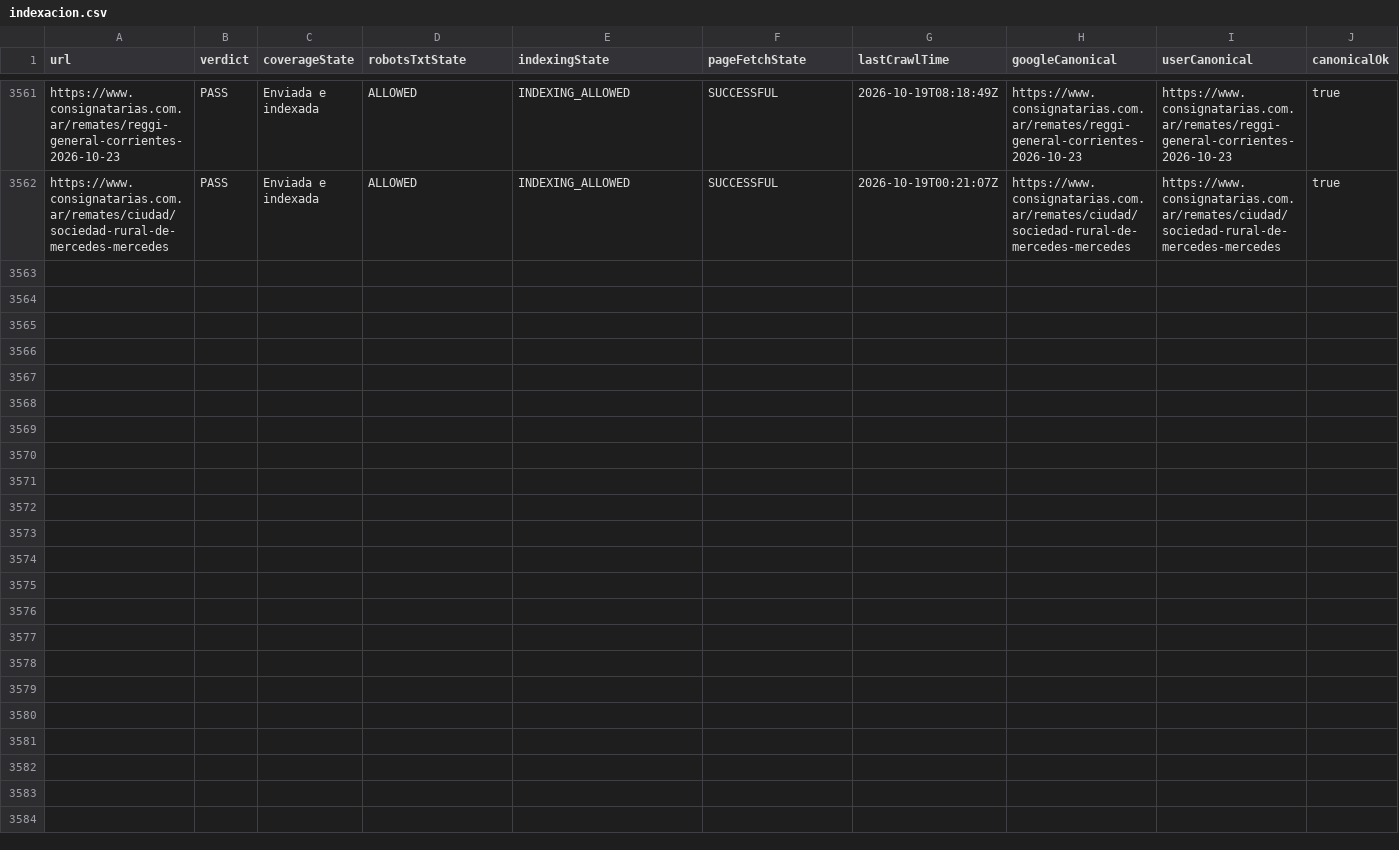
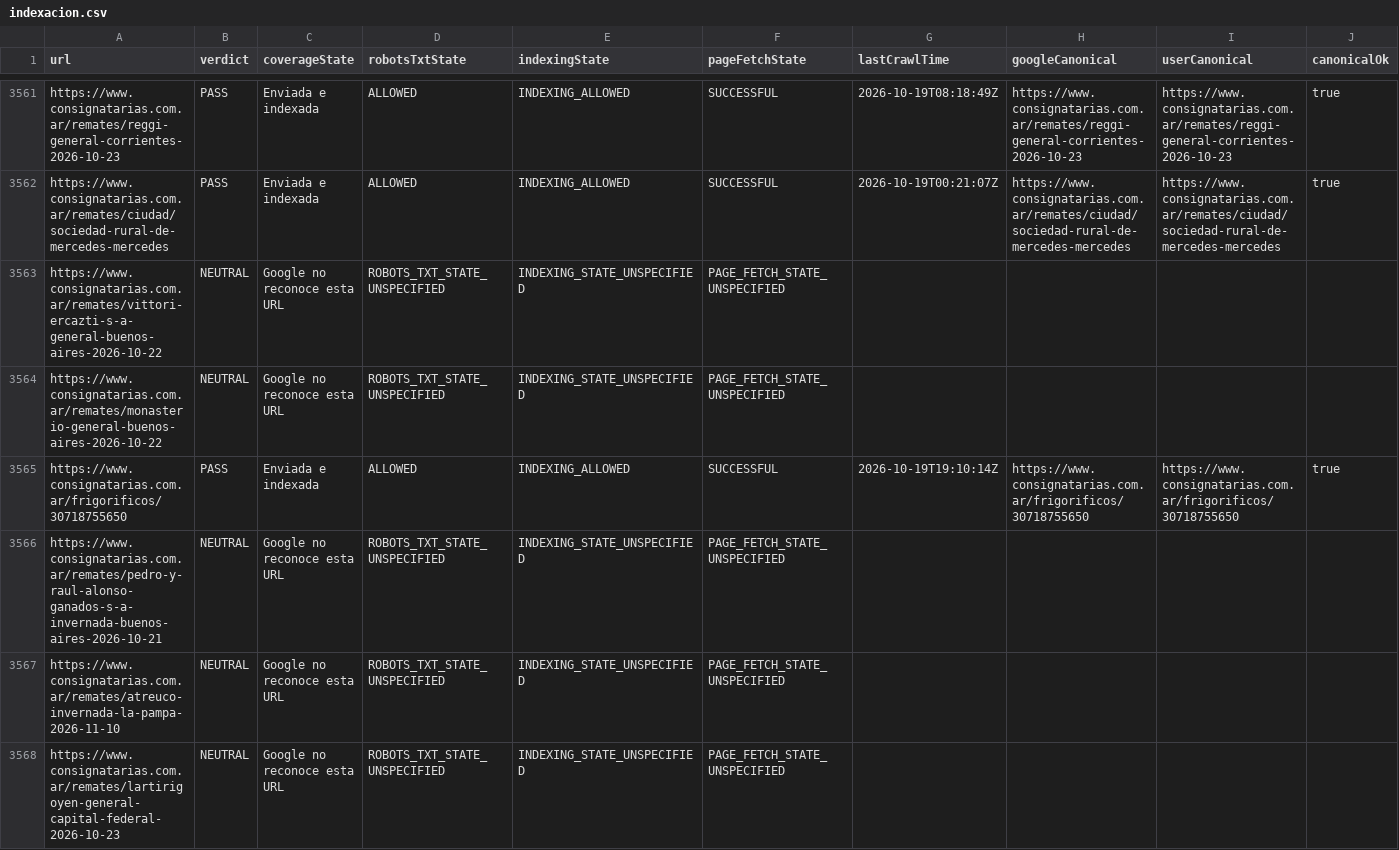
Before and after one commit to josebarnetche/consignatarias-next, a CSV file: reports/gsc/indexacion.csv, drawn as a sheet; only a part is shown, gaps mark what is left out; rows hold the shown columns only; the diff covers the shown part only; the diff names each change by its address in the sheet, - before the commit and + after, or states it on an @@ line.

```diff
--- a/reports/gsc/indexacion.csv
+++ b/reports/gsc/indexacion.csv
+row 3563: https://www.consignatarias.com.ar/remates/vittori-ercazti-s-a-general-buenos-aires-2026-10-22 | NEUTRAL | Google no reconoce esta URL | ROBOTS_TXT_STATE_UNSPECIFIED | INDEXING_STATE_UNSPECIFIED | PAGE_FETCH_STATE_UNSPECIFIED
+row 3564: https://www.consignatarias.com.ar/remates/monasterio-general-buenos-aires-2026-10-22 | NEUTRAL | Google no reconoce esta URL | ROBOTS_TXT_STATE_UNSPECIFIED | INDEXING_STATE_UNSPECIFIED | PAGE_FETCH_STATE_UNSPECIFIED
+row 3565: https://www.consignatarias.com.ar/frigorificos/30718755650 | PASS | Enviada e indexada | ALLOWED | INDEXING_ALLOWED | SUCCESSFUL | 2026-10-19T19:10:14Z | https://www.consignatarias.com.ar/frigorificos/30718755650 | https://www.consignatarias.com.ar/frigorificos/30718755650 | true
+row 3566: https://www.consignatarias.com.ar/remates/pedro-y-raul-alonso-ganados-s-a-invernada-buenos-aires-2026-10-21 | NEUTRAL | Google no reconoce esta URL | ROBOTS_TXT_STATE_UNSPECIFIED | INDEXING_STATE_UNSPECIFIED | PAGE_FETCH_STATE_UNSPECIFIED
+row 3567: https://www.consignatarias.com.ar/remates/atreuco-invernada-la-pampa-2026-11-10 | NEUTRAL | Google no reconoce esta URL | ROBOTS_TXT_STATE_UNSPECIFIED | INDEXING_STATE_UNSPECIFIED | PAGE_FETCH_STATE_UNSPECIFIED
+row 3568: https://www.consignatarias.com.ar/remates/lartirigoyen-general-capital-federal-2026-10-23 | NEUTRAL | Google no reconoce esta URL | ROBOTS_TXT_STATE_UNSPECIFIED | INDEXING_STATE_UNSPECIFIED | PAGE_FETCH_STATE_UNSPECIFIED
```
Also changed, not shown: 5 added rows elsewhere in this file, 1 other file.
